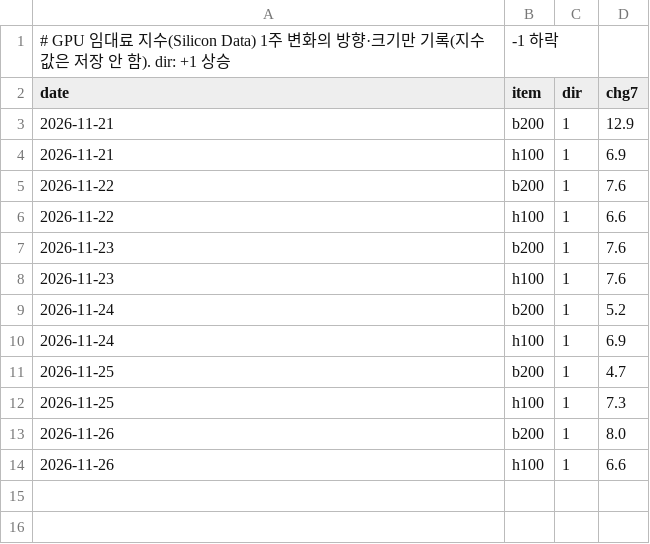
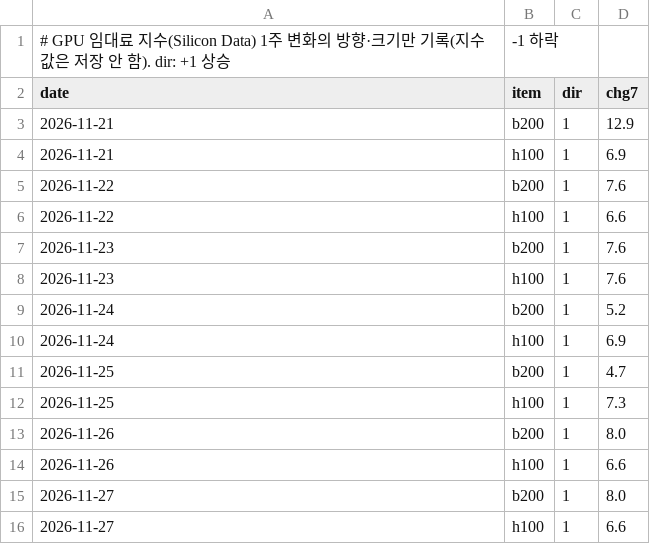
Before and after one commit to lloydknam/korea-gdpnow, a CSV file: data/gpu_rent.csv, drawn as a sheet.

```diff
--- a/data/gpu_rent.csv
+++ b/data/gpu_rent.csv
@@ -14 +14,3 @@ date,item,dir,chg7
 2026-11-26,h100,1,6.6
+2026-11-27,b200,1,8.0
+2026-11-27,h100,1,6.6
```
Also changed, not shown: 1 other file.
